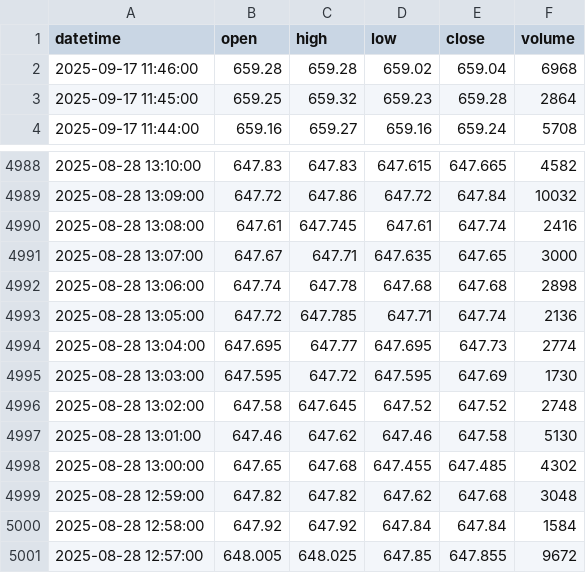
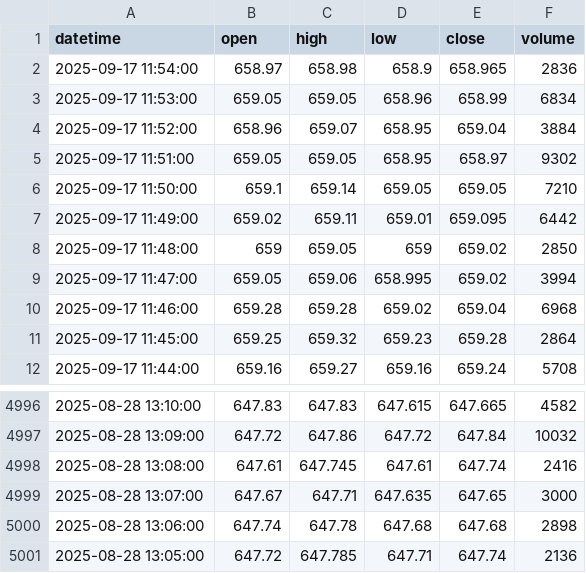
Before and after one commit to bowlish/trading_bot_study, a CSV file: data/spy_data.csv, drawn as a sheet; only a part is shown, gaps mark what is left out; removed rows and columns are numbered as before the commit, all else as after; the diff names each change by its address in the sheet, - before the commit and + after, or states it on an @@ line.

Commit message:
Update ETF data [auto]

```diff
--- a/data/spy_data.csv
+++ b/data/spy_data.csv
+row 2: 2025-09-17 11:54:00 | 658.97 | 658.98 | 658.9 | 658.965 | 2836
+row 3: 2025-09-17 11:53:00 | 659.05 | 659.05 | 658.96 | 658.99 | 6834
+row 4: 2025-09-17 11:52:00 | 658.96 | 659.07 | 658.95 | 659.04 | 3884
+row 5: 2025-09-17 11:51:00 | 659.05 | 659.05 | 658.95 | 658.97 | 9302
+row 6: 2025-09-17 11:50:00 | 659.1 | 659.14 | 659.05 | 659.05 | 7210
+row 7: 2025-09-17 11:49:00 | 659.02 | 659.11 | 659.01 | 659.095 | 6442
+row 8: 2025-09-17 11:48:00 | 659 | 659.05 | 659 | 659.02 | 2850
+row 9: 2025-09-17 11:47:00 | 659.05 | 659.06 | 658.995 | 659.02 | 3994
-row 4994: 2025-08-28 13:04:00 | 647.695 | 647.77 | 647.695 | 647.73 | 2774
-row 4995: 2025-08-28 13:03:00 | 647.595 | 647.72 | 647.595 | 647.69 | 1730
-row 4996: 2025-08-28 13:02:00 | 647.58 | 647.645 | 647.52 | 647.52 | 2748
-row 4997: 2025-08-28 13:01:00 | 647.46 | 647.62 | 647.46 | 647.58 | 5130
-row 4998: 2025-08-28 13:00:00 | 647.65 | 647.68 | 647.455 | 647.485 | 4302
-row 4999: 2025-08-28 12:59:00 | 647.82 | 647.82 | 647.62 | 647.68 | 3048
-row 5000: 2025-08-28 12:58:00 | 647.92 | 647.92 | 647.84 | 647.84 | 1584
-row 5001: 2025-08-28 12:57:00 | 648.005 | 648.025 | 647.85 | 647.855 | 9672
```
